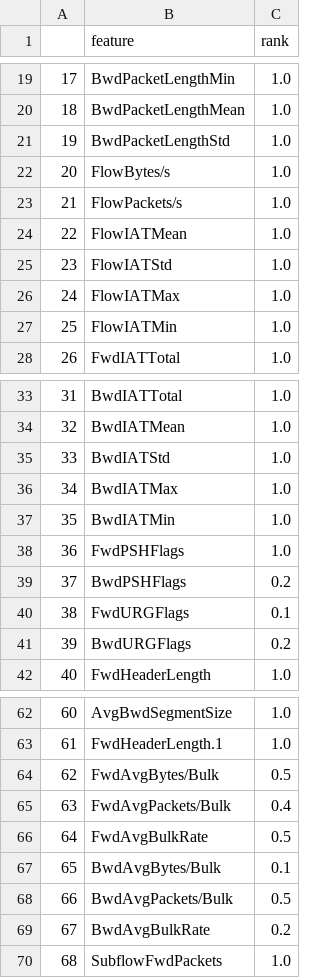
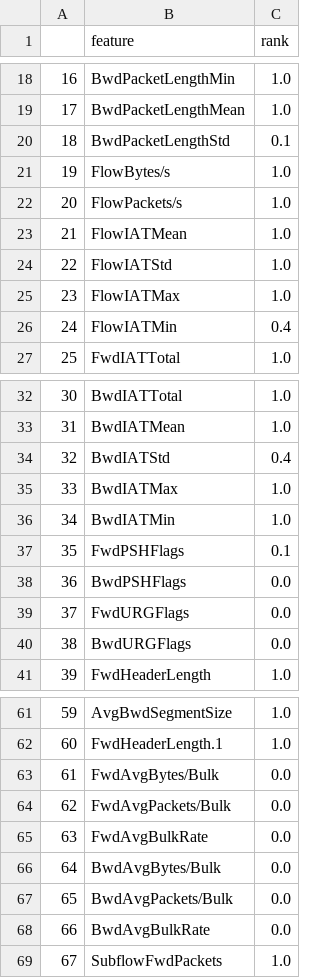
Before and after one commit to alexandrasklokin/CSI5388-Group-4-Project, a CSV file: ranking/CIC_DDoS2019/ddos_netbios_2019_MutualInformation.csv, drawn as a sheet; only a part is shown, gaps mark what is left out; addresses are those after the commit; the diff covers the shown part only; the diff names each change by its address in the sheet, - before the commit and + after, or states it on an @@ line.

```diff
--- a/ranking/CIC_DDoS2019/ddos_netbios_2019_MutualInformation.csv
+++ b/ranking/CIC_DDoS2019/ddos_netbios_2019_MutualInformation.csv
@@ column A renumbered from row 2 down @@
-C20 (rank): 1.0
+C20 (rank): 0.1
-C26 (rank): 1.0
+C26 (rank): 0.4
-C34 (rank): 1.0
+C34 (rank): 0.4
-C37 (rank): 1.0
+C37 (rank): 0.1
-C38 (rank): 0.2
+C38 (rank): 0.0
-C39 (rank): 0.1
+C39 (rank): 0.0
-C40 (rank): 0.2
+C40 (rank): 0.0
-C63 (rank): 0.5
+C63 (rank): 0.0
-C64 (rank): 0.4
+C64 (rank): 0.0
-C65 (rank): 0.5
+C65 (rank): 0.0
-C66 (rank): 0.1
+C66 (rank): 0.0
-C67 (rank): 0.5
+C67 (rank): 0.0
-C68 (rank): 0.2
+C68 (rank): 0.0
```
Also changed, not shown: 1 removed row and 17 edited cells elsewhere in this file, ranking/CIC_DDoS2019/ddos_syn_2019_MutualInformation.csv, ranking/CIC_DDoS2019/ddos_udp_2019_MutualInformation.csv.
